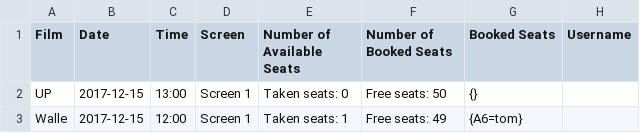
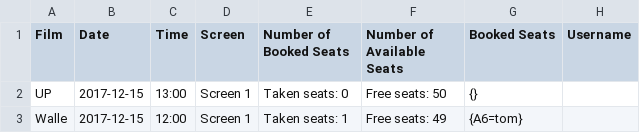
Before and after one commit to cvanea/CinemaClub, a CSV file: Showings.csv, drawn as a sheet.

```diff
--- a/Showings.csv
+++ b/Showings.csv
@@ -1,2 +1,2 @@
-Film, Date, Time, Screen, Number of Available Seats, Number of Booked Seats, Booked Seats, Username
+Film, Date, Time, Screen, Number of Booked Seats, Number of Available Seats, Booked Seats, Username
 UP, 2017-12-15, 13:00, Screen 1, Taken seats: 0, Free seats: 50, {}
```
Also changed, not shown: 1 other file.
